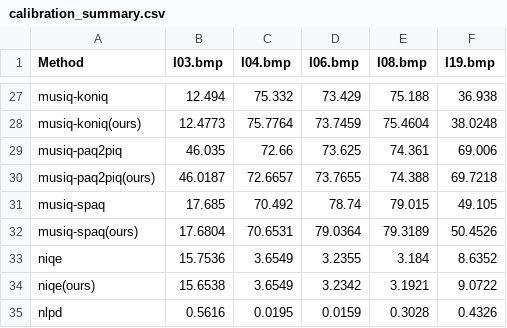
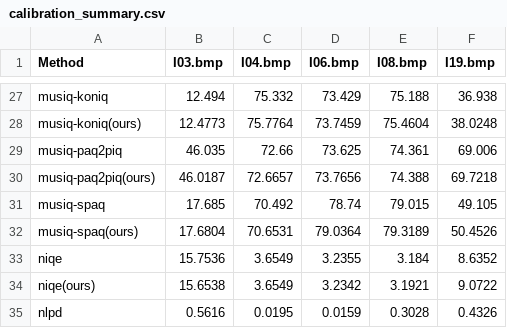
Before and after one commit to chaofengc/IQA-PyTorch, a CSV file: ResultsCalibra/calibration_summary.csv, drawn as a sheet; only a part is shown, gaps mark what is left out.

Commit message:
feat: :children_crossing: improve dataset api

```diff
--- a/ResultsCalibra/calibration_summary.csv
+++ b/ResultsCalibra/calibration_summary.csv
@@ -29,3 +29,3 @@ musiq-koniq(ours),12.4773,75.7764,73.7459,75.4604,38.0248
 musiq-paq2piq,46.035,72.66,73.625,74.361,69.006
-musiq-paq2piq(ours),46.0187,72.6657,73.7655,74.388,69.7218
+musiq-paq2piq(ours),46.0187,72.6657,73.7656,74.388,69.7218
 musiq-spaq,17.685,70.492,78.74,79.015,49.105
```
Also changed, not shown: 28 other files.
